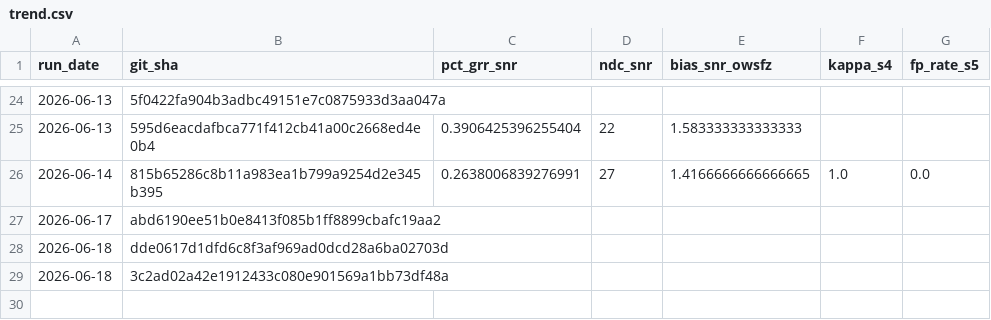
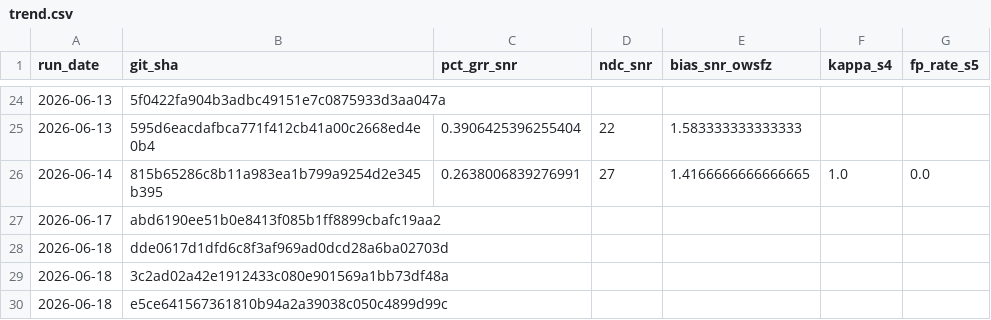
Before and after one commit to frank001/OpenWSFZ, a CSV file: qa/rr-study/trend.csv, drawn as a sheet; only a part is shown, gaps mark what is left out; the diff names each change by its address in the sheet, - before the commit and + after, or states it on an @@ line.

```diff
--- a/qa/rr-study/trend.csv
+++ b/qa/rr-study/trend.csv
+row 30: 2026-06-18 | e5ce641567361810b94a2a39038c050c4899d99c
```
Also changed, not shown: 11 other files.
